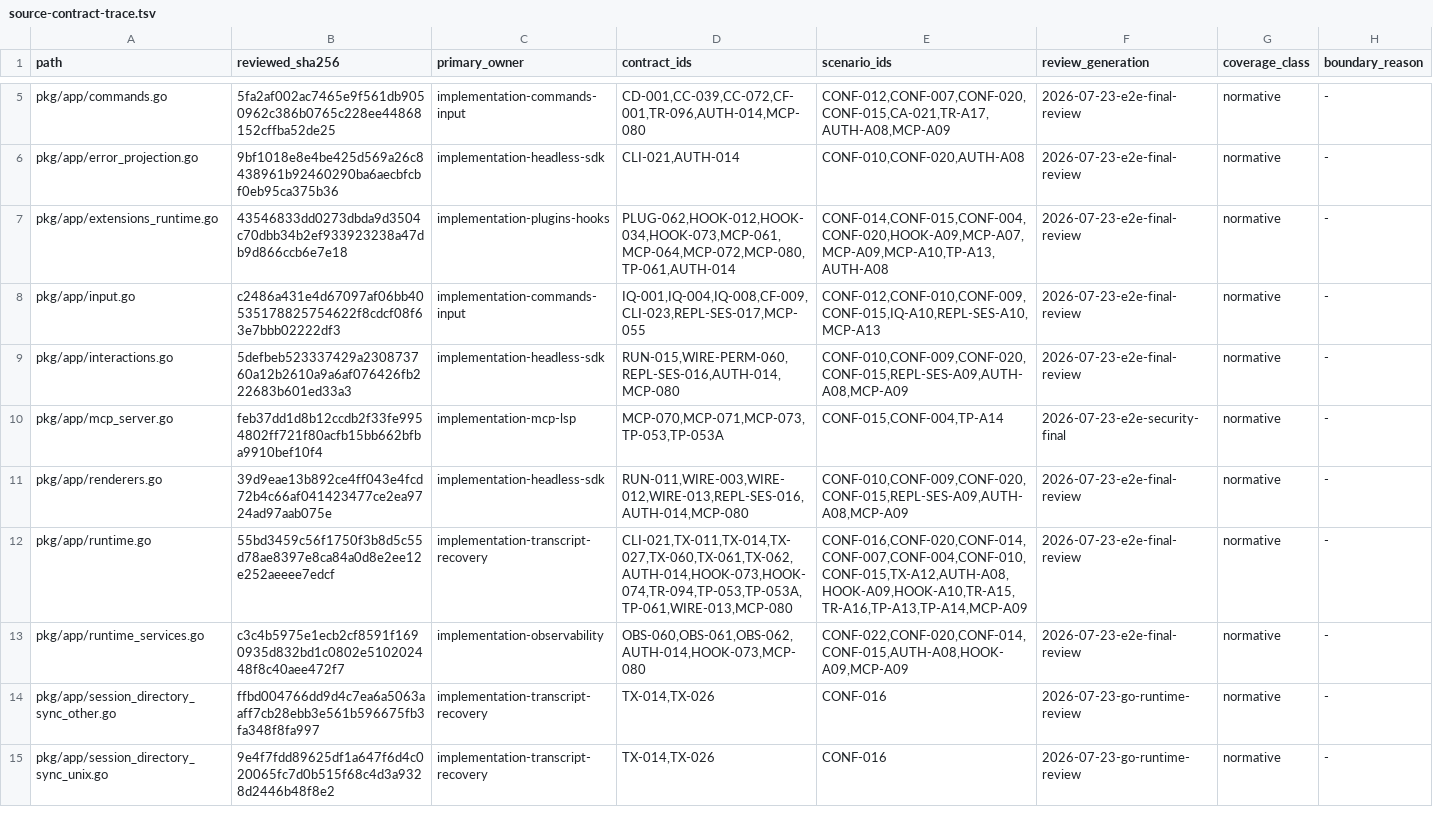
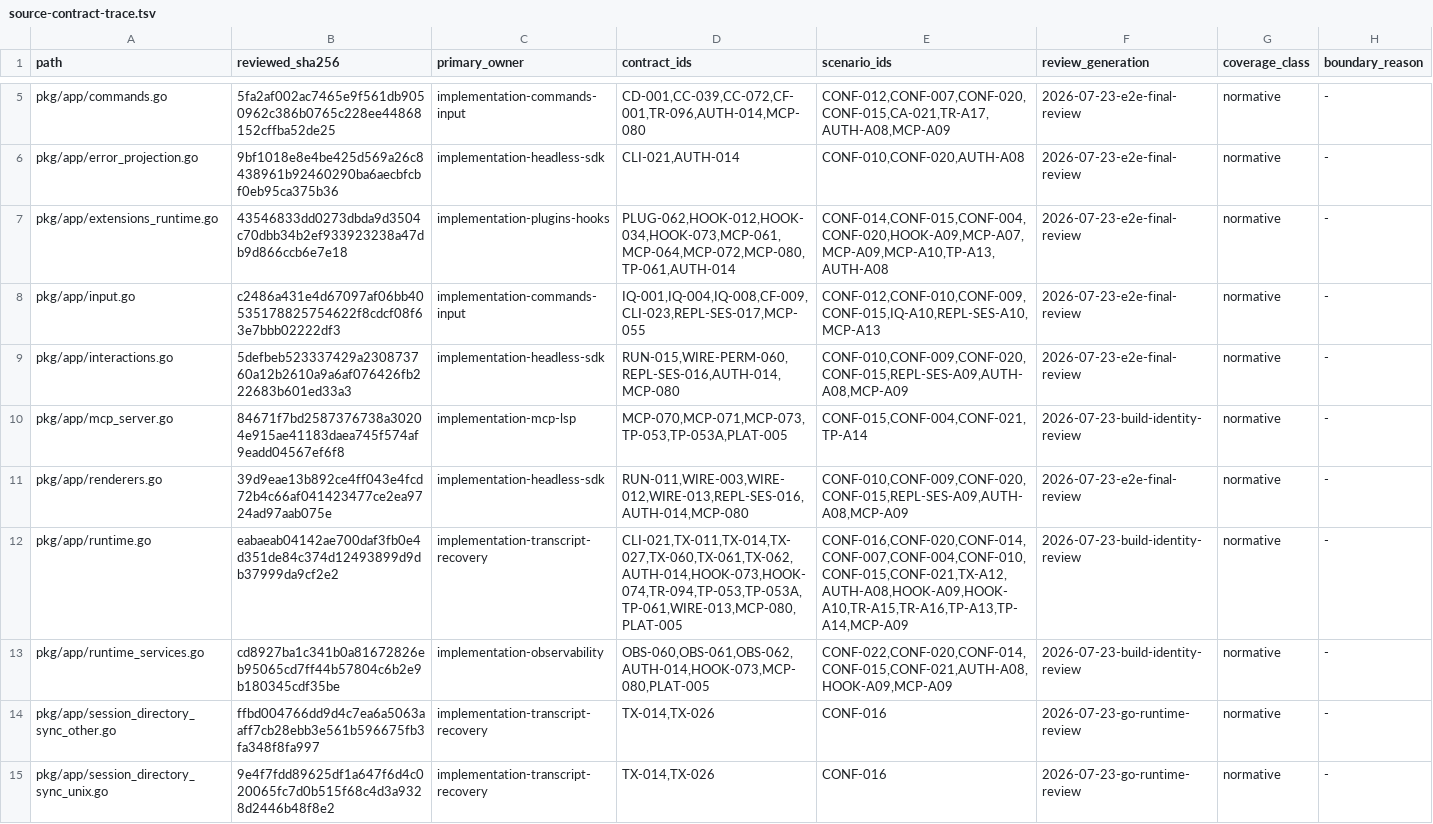
Before and after one commit to greenpau/agentx, a TSV file: .codex/skills/implementation-conformance-audit/references/source-contract-trace.tsv, drawn as a sheet; only a part is shown, gaps mark what is left out; the diff covers the shown part only.

```diff
--- a/.codex/skills/implementation-conformance-audit/references/source-contract-trace.tsv
+++ b/.codex/skills/implementation-conformance-audit/references/source-contract-trace.tsv
@@ -9,6 +9,6 @@ pkg/app/input.go	c2486a431e4d67097af06bb40535178825754622f8cdcf08f63e7bbb02222df
 pkg/app/interactions.go	5defbeb523337429a230873760a12b2610a9a6af076426fb222683b601ed33a3	implementation-headless-sdk	RUN-015,WIRE-PERM-060,REPL-SES-016,AUTH-014,MCP-080	CONF-010,CONF-009,CONF-020,CONF-015,REPL-SES-A09,AUTH-A08,MCP-A09	2026-07-23-e2e-final-review	normative	-
-pkg/app/mcp_server.go	feb37dd1d8b12ccdb2f33fe9954802ff721f80acfb15bb662bfba9910bef10f4	implementation-mcp-lsp	MCP-070,MCP-071,MCP-073,TP-053,TP-053A	CONF-015,CONF-004,TP-A14	2026-07-23-e2e-security-final	normative	-
+pkg/app/mcp_server.go	84671f7bd2587376738a30204e915ae41183daea745f574af9eadd04567ef6f8	implementation-mcp-lsp	MCP-070,MCP-071,MCP-073,TP-053,TP-053A,PLAT-005	CONF-015,CONF-004,CONF-021,TP-A14	2026-07-23-build-identity-review	normative	-
 pkg/app/renderers.go	39d9eae13b892ce4ff043e4fcd72b4c66af041423477ce2ea9724ad97aab075e	implementation-headless-sdk	RUN-011,WIRE-003,WIRE-012,WIRE-013,REPL-SES-016,AUTH-014,MCP-080	CONF-010,CONF-009,CONF-020,CONF-015,REPL-SES-A09,AUTH-A08,MCP-A09	2026-07-23-e2e-final-review	normative	-
-pkg/app/runtime.go	55bd3459c56f1750f3b8d5c55d78ae8397e8ca84a0d8e2ee12e252aeeee7edcf	implementation-transcript-recovery	CLI-021,TX-011,TX-014,TX-027,TX-060,TX-061,TX-062,AUTH-014,HOOK-073,HOOK-074,TR-094,TP-053,TP-053A,TP-061,WIRE-013,MCP-080	CONF-016,CONF-020,CONF-014,CONF-007,CONF-004,CONF-010,CONF-015,TX-A12,AUTH-A08,HOOK-A09,HOOK-A10,TR-A15,TR-A16,TP-A13,TP-A14,MCP-A09	2026-07-23-e2e-final-review	normative	-
-pkg/app/runtime_services.go	c3c4b5975e1ecb2cf8591f1690935d832bd1c0802e510202448f8c40aee472f7	implementation-observability	OBS-060,OBS-061,OBS-062,AUTH-014,HOOK-073,MCP-080	CONF-022,CONF-020,CONF-014,CONF-015,AUTH-A08,HOOK-A09,MCP-A09	2026-07-23-e2e-final-review	normative	-
+pkg/app/runtime.go	eabaeab04142ae700daf3fb0e4d351de84c374d12493899d9db37999da9cf2e2	implementation-transcript-recovery	CLI-021,TX-011,TX-014,TX-027,TX-060,TX-061,TX-062,AUTH-014,HOOK-073,HOOK-074,TR-094,TP-053,TP-053A,TP-061,WIRE-013,MCP-080,PLAT-005	CONF-016,CONF-020,CONF-014,CONF-007,CONF-004,CONF-010,CONF-015,CONF-021,TX-A12,AUTH-A08,HOOK-A09,HOOK-A10,TR-A15,TR-A16,TP-A13,TP-A14,MCP-A09	2026-07-23-build-identity-review	normative	-
+pkg/app/runtime_services.go	cd8927ba1c341b0a81672826eb95065cd7ff44b57804c6b2e9b180345cdf35be	implementation-observability	OBS-060,OBS-061,OBS-062,AUTH-014,HOOK-073,MCP-080,PLAT-005	CONF-022,CONF-020,CONF-014,CONF-015,CONF-021,AUTH-A08,HOOK-A09,MCP-A09	2026-07-23-build-identity-review	normative	-
 pkg/app/session_directory_sync_other.go	ffbd004766dd9d4c7ea6a5063aaff7cb28ebb3e561b596675fb3fa348f8fa997	implementation-transcript-recovery	TX-014,TX-026	CONF-016	2026-07-23-go-runtime-review	normative	-
```
Also changed, not shown: 12 edited cells elsewhere in this file, .codex/skills/implementation-conformance-audit/references/contract-scenario-coverage.tsv, .codex/skills/implementation-conformance-audit/references/source-coverage.tsv, 19 other files.
